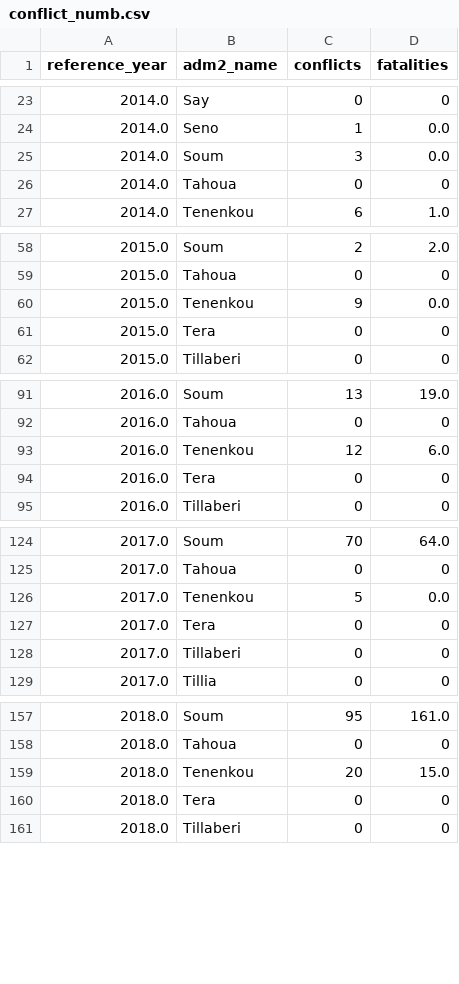
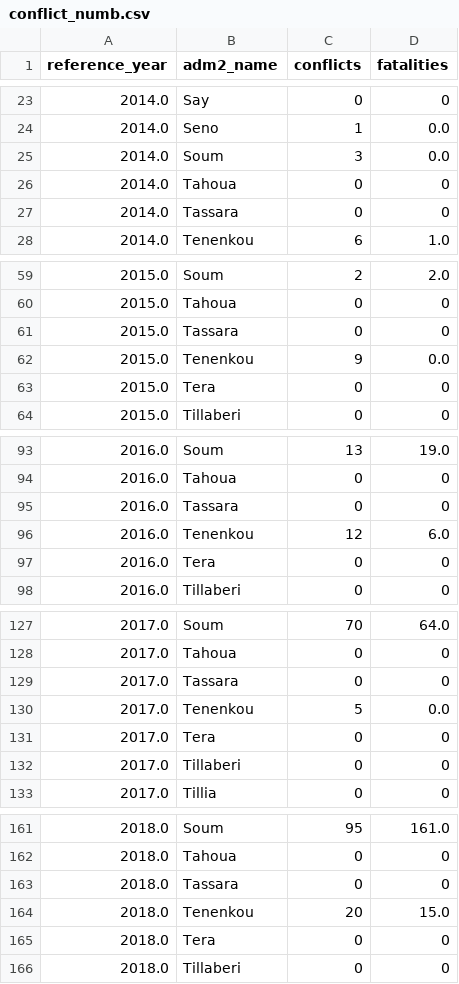
Before and after one commit to alegalli/conflictSahel, a CSV file: data/Conflict Data/conflict_numb.csv, drawn as a sheet; only a part is shown, gaps mark what is left out; the diff covers the shown part only; the diff names each change by its address in the sheet, - before the commit and + after, or states it on an @@ line.

```diff
--- a/data/Conflict Data/conflict_numb.csv
+++ b/data/Conflict Data/conflict_numb.csv
+row 27: 2014.0 | Tassara | 0 | 0
+row 61: 2015.0 | Tassara | 0 | 0
+row 95: 2016.0 | Tassara | 0 | 0
+row 129: 2017.0 | Tassara | 0 | 0
+row 163: 2018.0 | Tassara | 0 | 0
```
Also changed, not shown: 2 added rows elsewhere in this file, data/Conflict Data/conflict_tot.csv, 2 other files.
